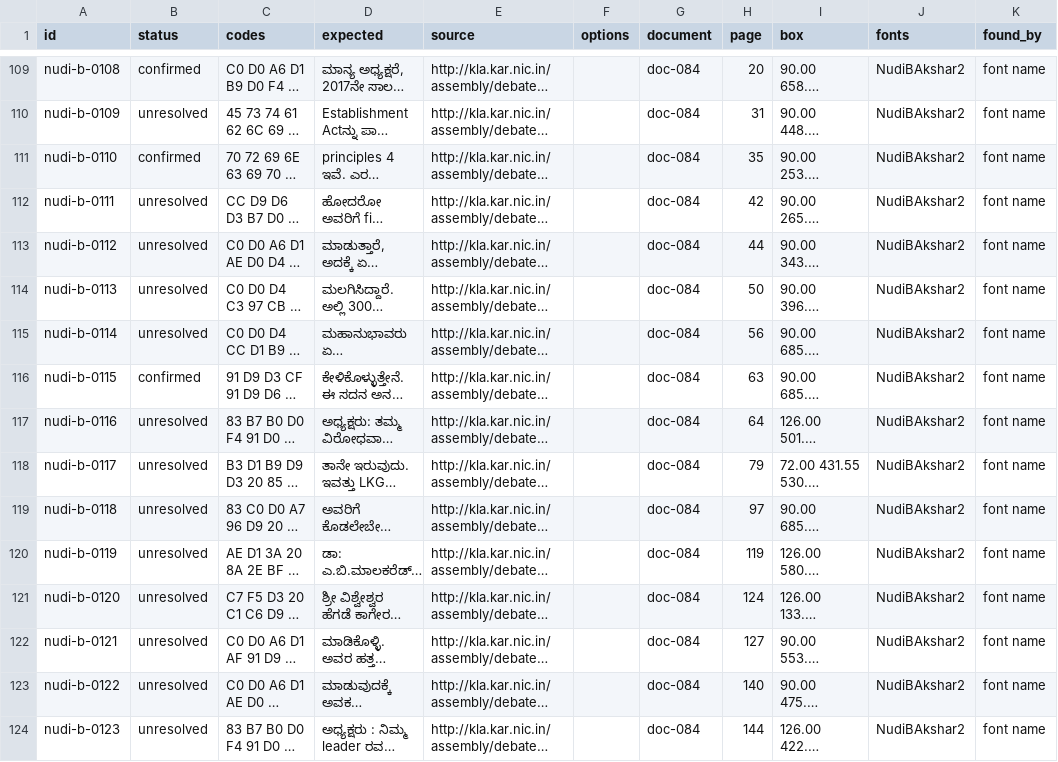
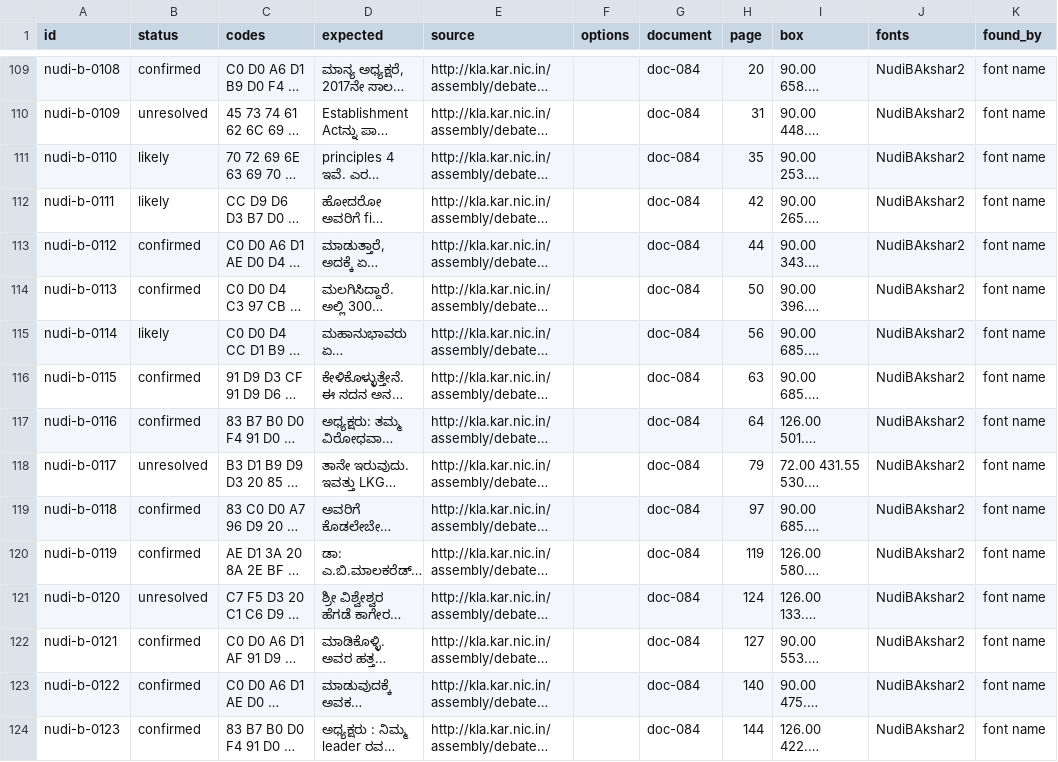
Before and after one commit to openkannada/legacy-encodings, a TSV file: benchmark/lines/nudi-b.tsv, drawn as a sheet; only a part is shown, gaps mark what is left out; long unchanged cells end in …; the diff covers the shown part only; the diff names each change by its address in the sheet, - before the commit and + after, or states it on an @@ line.

```diff
--- a/benchmark/lines/nudi-b.tsv
+++ b/benchmark/lines/nudi-b.tsv
-B111 (status): confirmed
+B111 (status): likely
-B112 (status): unresolved
+B112 (status): likely
-B113:B114 (status): unresolved
+B113:B114 (status): confirmed
-B115 (status): unresolved
+B115 (status): likely
-B117 (status): unresolved
+B117 (status): confirmed
-B119:B120 (status): unresolved
+B119:B120 (status): confirmed
-B122:B124 (status): unresolved
+B122:B124 (status): confirmed
```
Also changed, not shown: 189 edited cells elsewhere in this file, benchmark/lines/akruti.tsv, benchmark/lines/kan-eng.tsv, 18 other files.
